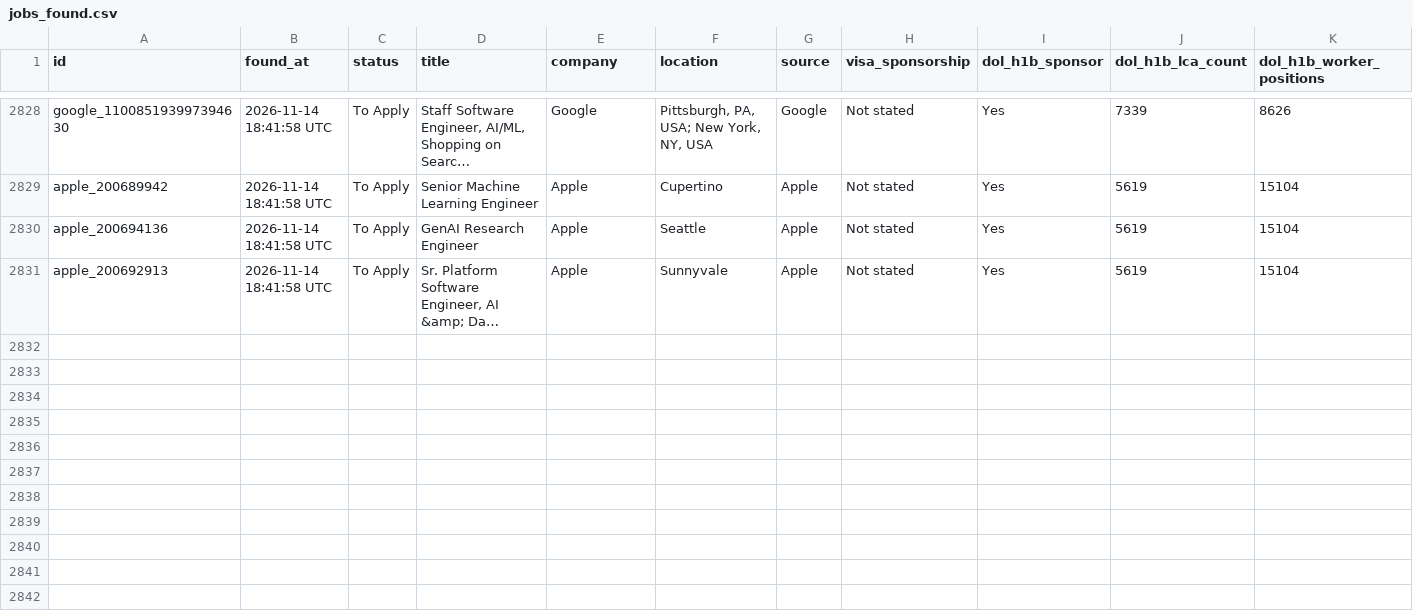
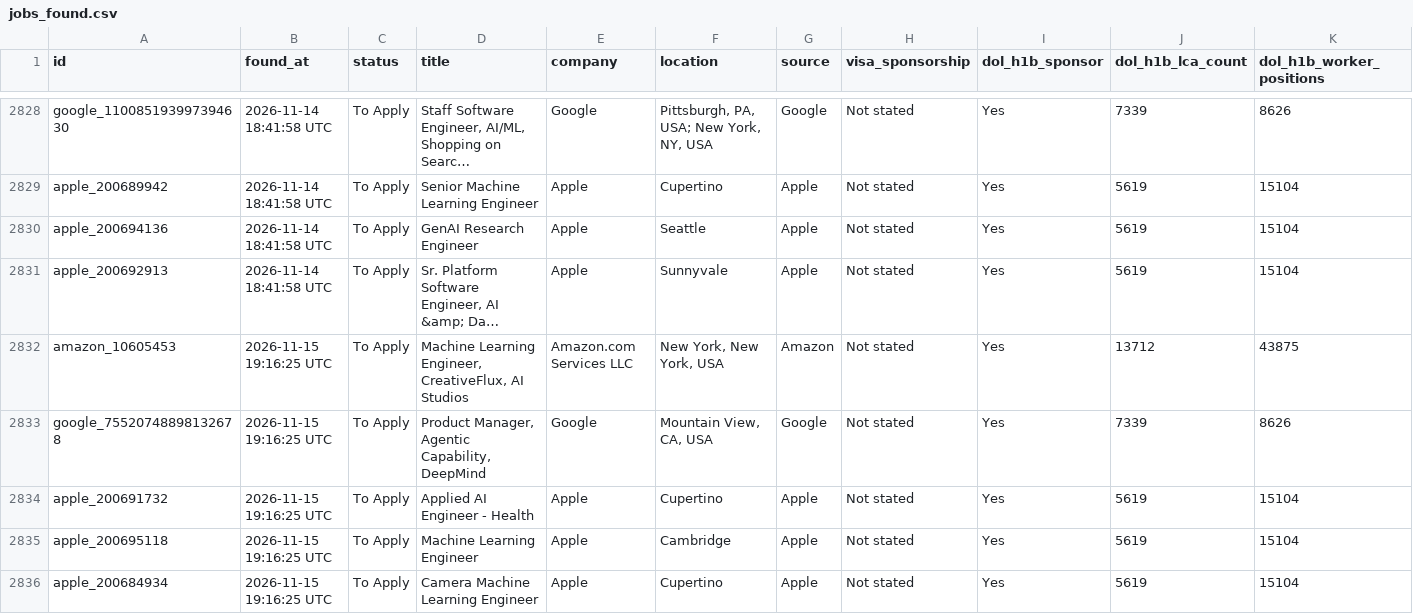
Before and after one commit to shoaibshaikwrk/Jobs_we_care_for_you, a CSV file: data/jobs_found.csv, drawn as a sheet; only a part is shown, gaps mark what is left out; long unchanged cells end in …; rows hold the shown columns only; the diff names each change by its address in the sheet, - before the commit and + after, or states it on an @@ line.

```diff
--- a/data/jobs_found.csv
+++ b/data/jobs_found.csv
+row 2832: amazon_10605453 | 2026-11-15 19:16:25 UTC | To Apply | Machine Learning Engineer, CreativeFlux, AI Studios | Amazon.com Services LLC | New York, New York, USA | Amazon | Not stated | Yes | 13712 | 43875
+row 2833: google_75520748898132678 | 2026-11-15 19:16:25 UTC | To Apply | Product Manager, Agentic Capability, DeepMind | Google | Mountain View, CA, USA | Google | Not stated | Yes | 7339 | 8626
+row 2834: apple_200691732 | 2026-11-15 19:16:25 UTC | To Apply | Applied AI Engineer - Health | Apple | Cupertino | Apple | Not stated | Yes | 5619 | 15104
+row 2835: apple_200695118 | 2026-11-15 19:16:25 UTC | To Apply | Machine Learning Engineer | Apple | Cambridge | Apple | Not stated | Yes | 5619 | 15104
+row 2836: apple_200684934 | 2026-11-15 19:16:25 UTC | To Apply | Camera Machine Learning Engineer | Apple | Cupertino | Apple | Not stated | Yes | 5619 | 15104
```
Also changed, not shown: 3 other files.
